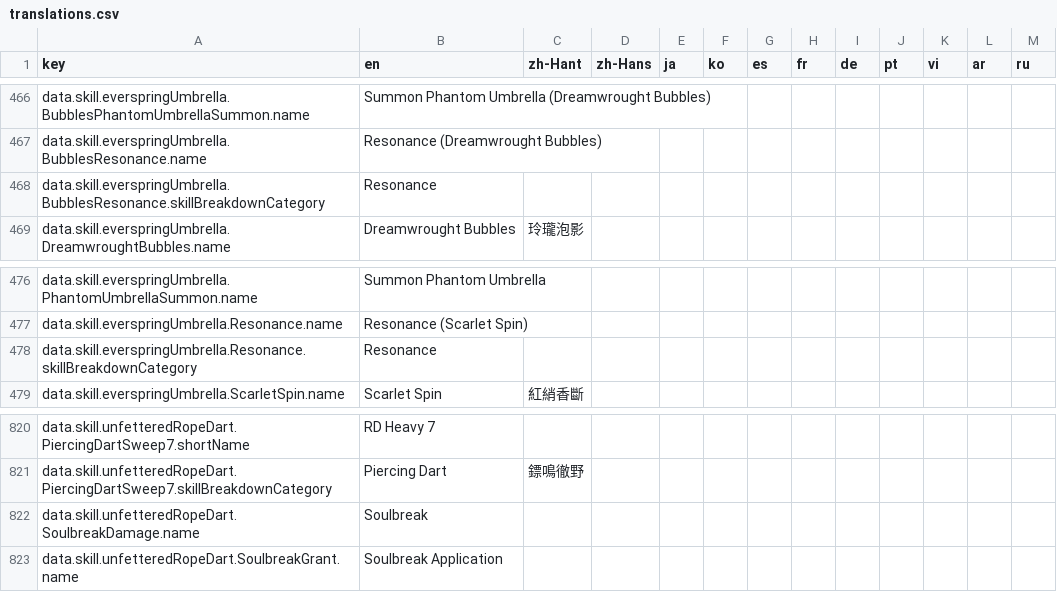
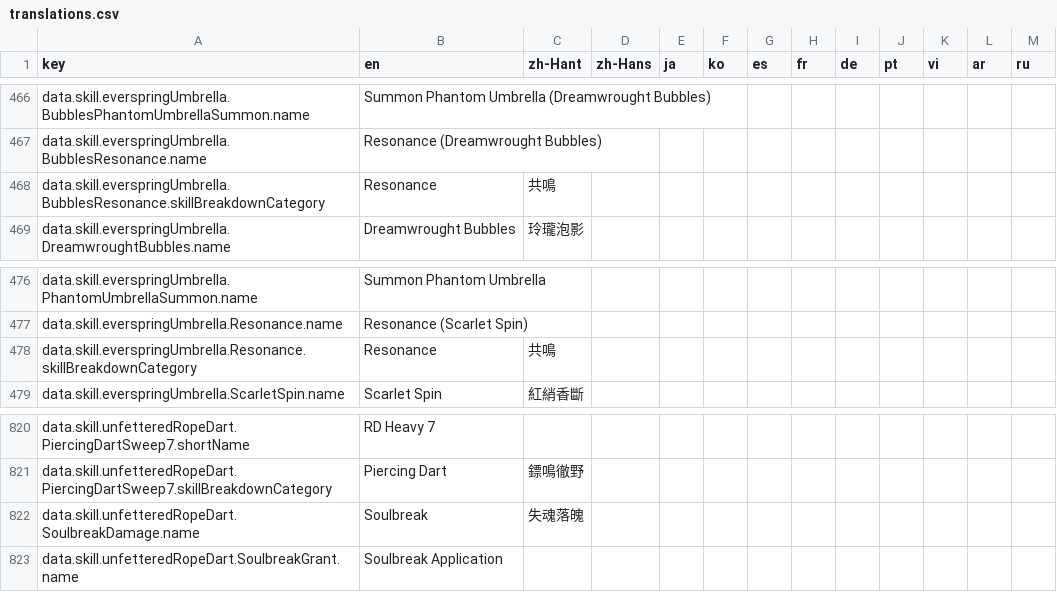
Before and after one commit to MatyeusM/where-builds-meet, a CSV file: locales/translations.csv, drawn as a sheet; only a part is shown, gaps mark what is left out; the diff covers the shown part only.

Commit message:
Translate the zh-Hant breakdown categories that name their own skill
A category label that stays English while its skill is translated shows both scripts in one breakdown. Resonance, Soulbreak, Flute of the Tides and the Anxi Soldier groups now name their skills the same way, and the extractor propagates each value to every row sharing the English source.

```diff
--- a/locales/translations.csv
+++ b/locales/translations.csv
@@ -467,3 +467,3 @@ data.skill.everspringUmbrella.BubblesPhantomUmbrellaSummon.name,Summon Phantom U
 data.skill.everspringUmbrella.BubblesResonance.name,Resonance (Dreamwrought Bubbles),,,,,,,,,,,
-data.skill.everspringUmbrella.BubblesResonance.skillBreakdownCategory,Resonance,,,,,,,,,,,
+data.skill.everspringUmbrella.BubblesResonance.skillBreakdownCategory,Resonance,共鳴,,,,,,,,,,
 data.skill.everspringUmbrella.DreamwroughtBubbles.name,Dreamwrought Bubbles,玲瓏泡影,,,,,,,,,,
@@ -477,3 +477,3 @@ data.skill.everspringUmbrella.PhantomUmbrellaSummon.name,Summon Phantom Umbrella
 data.skill.everspringUmbrella.Resonance.name,Resonance (Scarlet Spin),,,,,,,,,,,
-data.skill.everspringUmbrella.Resonance.skillBreakdownCategory,Resonance,,,,,,,,,,,
+data.skill.everspringUmbrella.Resonance.skillBreakdownCategory,Resonance,共鳴,,,,,,,,,,
 data.skill.everspringUmbrella.ScarletSpin.name,Scarlet Spin,紅綃香斷,,,,,,,,,,
@@ -821,3 +821,3 @@ data.skill.unfetteredRopeDart.PiercingDartSweep7.shortName,RD Heavy 7,,,,,,,,,,,
 data.skill.unfetteredRopeDart.PiercingDartSweep7.skillBreakdownCategory,Piercing Dart,鏢鳴徹野,,,,,,,,,,
-data.skill.unfetteredRopeDart.SoulbreakDamage.name,Soulbreak,,,,,,,,,,,
+data.skill.unfetteredRopeDart.SoulbreakDamage.name,Soulbreak,失魂落魄,,,,,,,,,,
 data.skill.unfetteredRopeDart.SoulbreakGrant.name,Soulbreak Application,,,,,,,,,,,
```
Also changed, not shown: 9 edited cells elsewhere in this file, 1 other file.
